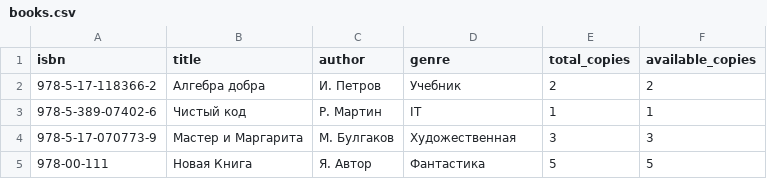
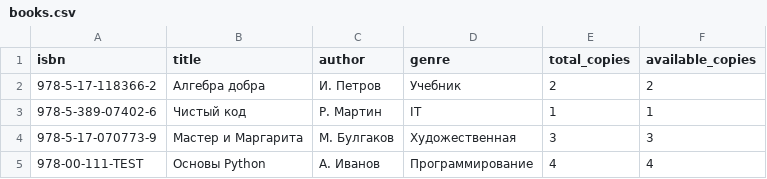
Before and after one commit to mariowasdplay/college-library-ReshetnikovNI, a CSV file: data/books.csv, drawn as a sheet; removed rows and columns are numbered as before the commit, all else as after; the diff names each change by its address in the sheet, - before the commit and + after, or states it on an @@ line.

```diff
--- a/data/books.csv
+++ b/data/books.csv
-row 5: 978-00-111 | Новая Книга | Я. Автор | Фантастика | 5 | 5
+row 5: 978-00-111-TEST | Основы Python | А. Иванов | Программирование | 4 | 4
```
Also changed, not shown: 21 other files.
